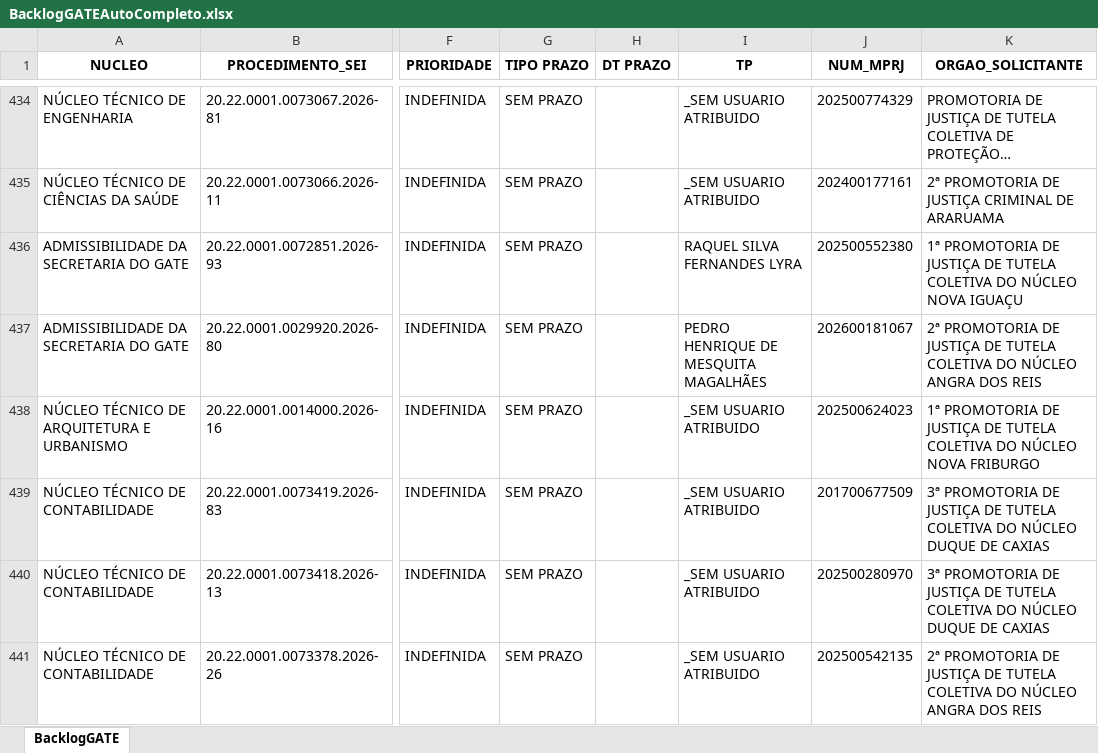
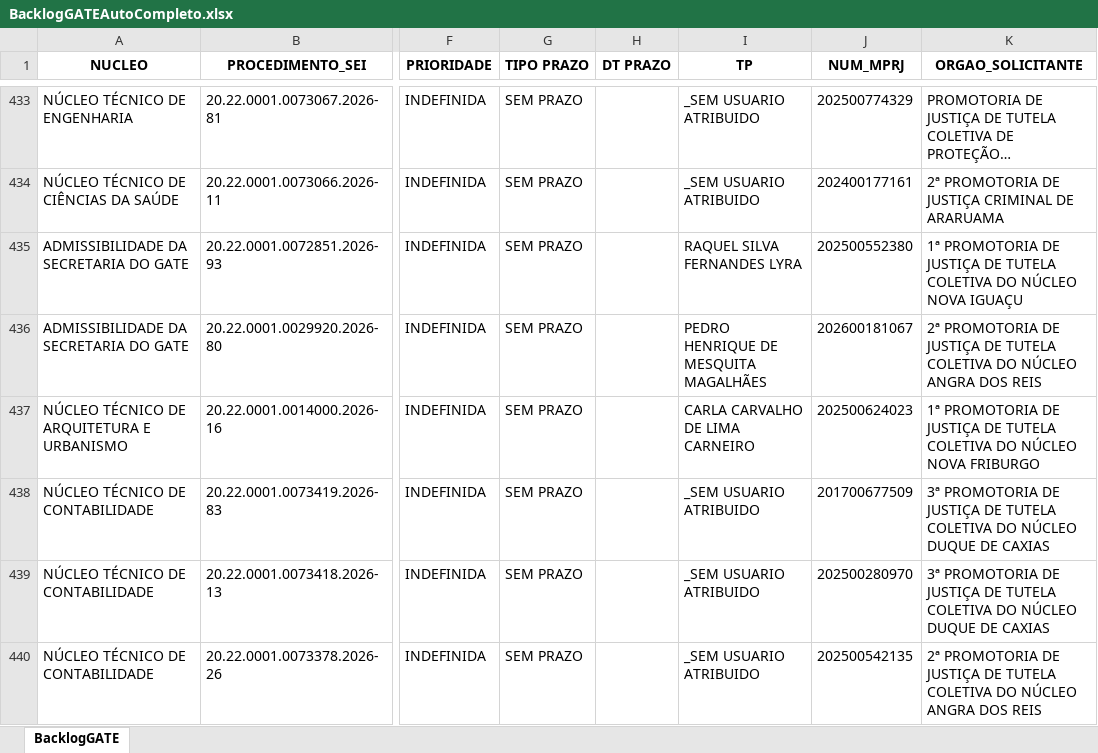
Before and after one commit to cdadosgate/backlog-GATE, an Excel workbook: BacklogGATEAutoCompleto.xlsx, sheet BacklogGATE, drawn as a sheet; only a part is shown, gaps mark what is left out; long unchanged cells end in …; values as stored, in another font and other column widths than the file's, no borders; addresses are those after the commit; the diff covers the shown part only; the diff names each change by its address in the sheet, - before the commit and + after, or states it on an @@ line.

Commit message:
Add backlog, prod, and saida_sem_it - 2026-11-23 12:30:04

```diff
--- a/BacklogGATEAutoCompleto.xlsx (sheet BacklogGATE)
+++ b/BacklogGATEAutoCompleto.xlsx (sheet BacklogGATE)
-I437 (TP): _SEM USUARIO ATRIBUIDO
+I437 (TP): CARLA CARVALHO DE LIMA CARNEIRO
```
Also changed, not shown: 1 added row, 1 removed row and 20 edited cells elsewhere in this sheet, SaidaSemITGATEAutoCompleto.xlsx, 1 other file.
